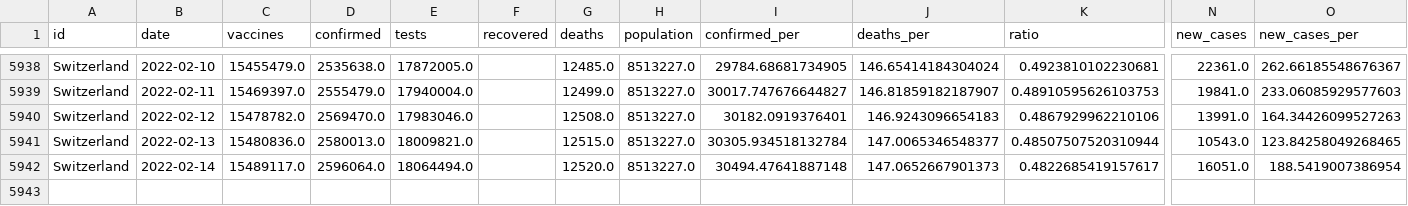
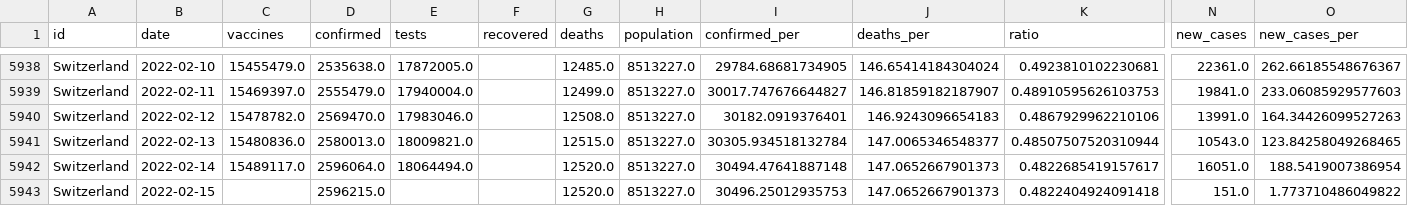
Before and after one commit to idjotherwise/nlp-otherwise, a CSV file: data_sets/european_covid.csv, drawn as a sheet; only a part is shown, gaps mark what is left out; rows hold the shown columns only; the diff names each change by its address in the sheet, - before the commit and + after, or states it on an @@ line.

```diff
--- a/data_sets/european_covid.csv
+++ b/data_sets/european_covid.csv
+row 5943: Switzerland | 2022-02-15 |  | 2596215.0 |  |  | 12520.0 | 8513227.0 | 30496.25012935753 | 147.0652667901373 | 0.4822404924091418 | 151.0 | 1.773710486049822
```
Also changed, not shown: data_sets/CovidFaelle_Timeline.csv, data_sets/CovidFallzahlen.csv, 6 other files.
